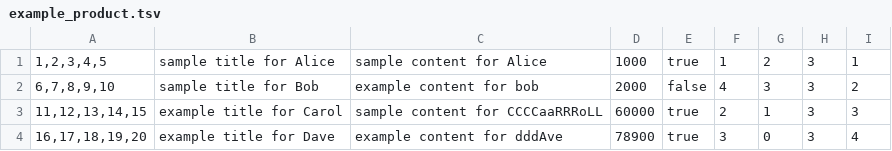
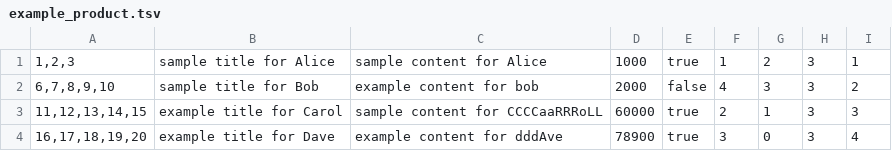
Before and after one commit to wafflestudio19-5/team6-server, a TSV file: carrot/src/main/resources/data/example_product.tsv, drawn as a sheet.

Commit message:
product-6 Refactor: Changed uris more RESTful and exceptions

```diff
--- a/carrot/src/main/resources/data/example_product.tsv
+++ b/carrot/src/main/resources/data/example_product.tsv
@@ -1,2 +1,2 @@
-1,2,3,4,5	sample title for Alice	sample content for Alice	1000	true	1	2	3	1
+1,2,3	sample title for Alice	sample content for Alice	1000	true	1	2	3	1
 6,7,8,9,10	sample title for Bob	example content for bob	2000	false	4	3	3	2
```
Also changed, not shown: 15 other files.
